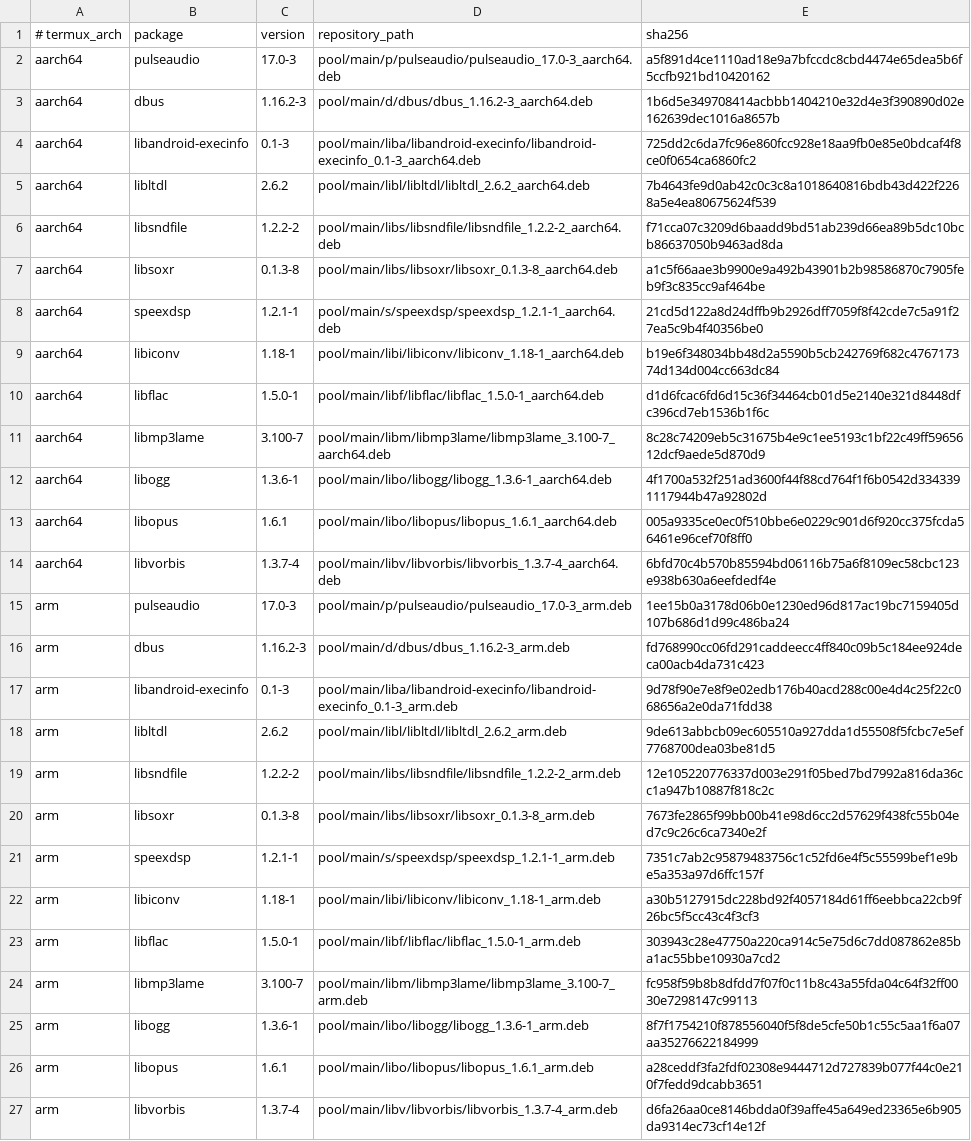
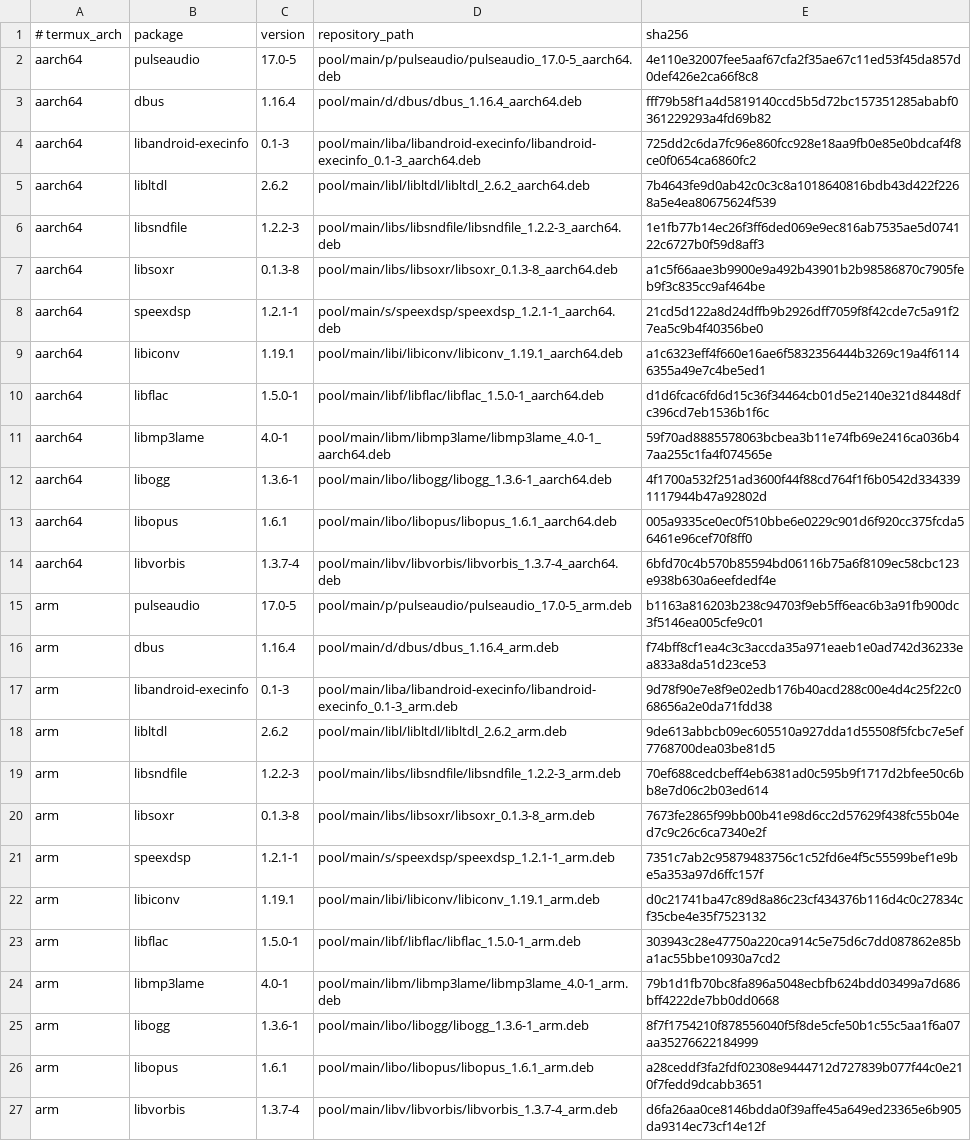
Before and after one commit to RandomCoderOrg/udroid-app, a TSV file: tools/pulseaudio-packages.tsv, drawn as a sheet; only a part is shown; the diff covers the shown part only.

Commit message:
build(audio): refresh pinned Termux PulseAudio packages
The previously pinned PulseAudio archive has been removed from the Termux repository, causing the first Actions source-build run to fail with HTTP 404. Pin the currently published packages and checksums for all three ABIs and advance the installed runtime version to match.

```diff
--- a/tools/pulseaudio-packages.tsv
+++ b/tools/pulseaudio-packages.tsv
@@ -1,12 +1,12 @@
 # termux_arch|package|version|repository_path|sha256
-aarch64|pulseaudio|17.0-3|pool/main/p/pulseaudio/pulseaudio_17.0-3_aarch64.deb|a5f891d4ce1110ad18e9a7bfccdc8cbd4474e65dea5b6f5ccfb921bd10420162
-aarch64|dbus|1.16.2-3|pool/main/d/dbus/dbus_1.16.2-3_aarch64.deb|1b6d5e349708414acbbb1404210e32d4e3f390890d02e162639dec1016a8657b
+aarch64|pulseaudio|17.0-5|pool/main/p/pulseaudio/pulseaudio_17.0-5_aarch64.deb|4e110e32007fee5aaf67cfa2f35ae67c11ed53f45da857d0def426e2ca66f8c8
+aarch64|dbus|1.16.4|pool/main/d/dbus/dbus_1.16.4_aarch64.deb|fff79b58f1a4d5819140ccd5b5d72bc157351285ababf0361229293a4fd69b82
 aarch64|libandroid-execinfo|0.1-3|pool/main/liba/libandroid-execinfo/libandroid-execinfo_0.1-3_aarch64.deb|725dd2c6da7fc96e860fcc928e18aa9fb0e85e0bdcaf4f8ce0f0654ca6860fc2
 aarch64|libltdl|2.6.2|pool/main/libl/libltdl/libltdl_2.6.2_aarch64.deb|7b4643fe9d0ab42c0c3c8a1018640816bdb43d422f2268a5e4ea80675624f539
-aarch64|libsndfile|1.2.2-2|pool/main/libs/libsndfile/libsndfile_1.2.2-2_aarch64.deb|f71cca07c3209d6baadd9bd51ab239d66ea89b5dc10bcb86637050b9463ad8da
+aarch64|libsndfile|1.2.2-3|pool/main/libs/libsndfile/libsndfile_1.2.2-3_aarch64.deb|1e1fb77b14ec26f3ff6ded069e9ec816ab7535ae5d074122c6727b0f59d8aff3
 aarch64|libsoxr|0.1.3-8|pool/main/libs/libsoxr/libsoxr_0.1.3-8_aarch64.deb|a1c5f66aae3b9900e9a492b43901b2b98586870c7905feb9f3c835cc9af464be
 aarch64|speexdsp|1.2.1-1|pool/main/s/speexdsp/speexdsp_1.2.1-1_aarch64.deb|21cd5d122a8d24dffb9b2926dff7059f8f42cde7c5a91f27ea5c9b4f40356be0
-aarch64|libiconv|1.18-1|pool/main/libi/libiconv/libiconv_1.18-1_aarch64.deb|b19e6f348034bb48d2a5590b5cb242769f682c476717374d134d004cc663dc84
+aarch64|libiconv|1.19.1|pool/main/libi/libiconv/libiconv_1.19.1_aarch64.deb|a1c6323eff4f660e16ae6f5832356444b3269c19a4f61146355a49e7c4be5ed1
 aarch64|libflac|1.5.0-1|pool/main/libf/libflac/libflac_1.5.0-1_aarch64.deb|d1d6fcac6fd6d15c36f34464cb01d5e2140e321d8448dfc396cd7eb1536b1f6c
-aarch64|libmp3lame|3.100-7|pool/main/libm/libmp3lame/libmp3lame_3.100-7_aarch64.deb|8c28c74209eb5c31675b4e9c1ee5193c1bf22c49ff5965612dcf9aede5d870d9
+aarch64|libmp3lame|4.0-1|pool/main/libm/libmp3lame/libmp3lame_4.0-1_aarch64.deb|59f70ad8885578063bcbea3b11e74fb69e2416ca036b47aa255c1fa4f074565e
 aarch64|libogg|1.3.6-1|pool/main/libo/libogg/libogg_1.3.6-1_aarch64.deb|4f1700a532f251ad3600f44f88cd764f1f6b0542d3343391117944b47a92802d
@@ -14,12 +14,12 @@ aarch64|libopus|1.6.1|pool/main/libo/libopus/libopus_1.6.1_aarch64.deb|005a9335c
 aarch64|libvorbis|1.3.7-4|pool/main/libv/libvorbis/libvorbis_1.3.7-4_aarch64.deb|6bfd70c4b570b85594bd06116b75a6f8109ec58cbc123e938b630a6eefdedf4e
-arm|pulseaudio|17.0-3|pool/main/p/pulseaudio/pulseaudio_17.0-3_arm.deb|1ee15b0a3178d06b0e1230ed96d817ac19bc7159405d107b686d1d99c486ba24
-arm|dbus|1.16.2-3|pool/main/d/dbus/dbus_1.16.2-3_arm.deb|fd768990cc06fd291caddeecc4ff840c09b5c184ee924deca00acb4da731c423
+arm|pulseaudio|17.0-5|pool/main/p/pulseaudio/pulseaudio_17.0-5_arm.deb|b1163a816203b238c94703f9eb5ff6eac6b3a91fb900dc3f5146ea005cfe9c01
+arm|dbus|1.16.4|pool/main/d/dbus/dbus_1.16.4_arm.deb|f74bff8cf1ea4c3c3accda35a971eaeb1e0ad742d36233ea833a8da51d23ce53
 arm|libandroid-execinfo|0.1-3|pool/main/liba/libandroid-execinfo/libandroid-execinfo_0.1-3_arm.deb|9d78f90e7e8f9e02edb176b40acd288c00e4d4c25f22c068656a2e0da71fdd38
 arm|libltdl|2.6.2|pool/main/libl/libltdl/libltdl_2.6.2_arm.deb|9de613abbcb09ec605510a927dda1d55508f5fcbc7e5ef7768700dea03be81d5
-arm|libsndfile|1.2.2-2|pool/main/libs/libsndfile/libsndfile_1.2.2-2_arm.deb|12e105220776337d003e291f05bed7bd7992a816da36cc1a947b10887f818c2c
+arm|libsndfile|1.2.2-3|pool/main/libs/libsndfile/libsndfile_1.2.2-3_arm.deb|70ef688cedcbeff4eb6381ad0c595b9f1717d2bfee50c6bb8e7d06c2b03ed614
 arm|libsoxr|0.1.3-8|pool/main/libs/libsoxr/libsoxr_0.1.3-8_arm.deb|7673fe2865f99bb00b41e98d6cc2d57629f438fc55b04ed7c9c26c6ca7340e2f
 arm|speexdsp|1.2.1-1|pool/main/s/speexdsp/speexdsp_1.2.1-1_arm.deb|7351c7ab2c95879483756c1c52fd6e4f5c55599bef1e9be5a353a97d6ffc157f
-arm|libiconv|1.18-1|pool/main/libi/libiconv/libiconv_1.18-1_arm.deb|a30b5127915dc228bd92f4057184d61ff6eebbca22cb9f26bc5f5cc43c4f3cf3
+arm|libiconv|1.19.1|pool/main/libi/libiconv/libiconv_1.19.1_arm.deb|d0c21741ba47c89d8a86c23cf434376b116d4c0c27834cf35cbe4e35f7523132
 arm|libflac|1.5.0-1|pool/main/libf/libflac/libflac_1.5.0-1_arm.deb|303943c28e47750a220ca914c5e75d6c7dd087862e85ba1ac55bbe10930a7cd2
-arm|libmp3lame|3.100-7|pool/main/libm/libmp3lame/libmp3lame_3.100-7_arm.deb|fc958f59b8b8dfdd7f07f0c11b8c43a55fda04c64f32ff0030e7298147c99113
+arm|libmp3lame|4.0-1|pool/main/libm/libmp3lame/libmp3lame_4.0-1_arm.deb|79b1d1fb70bc8fa896a5048ecbfb624bdd03499a7d686bff4222de7bb0dd0668
 arm|libogg|1.3.6-1|pool/main/libo/libogg/libogg_1.3.6-1_arm.deb|8f7f1754210f878556040f5f8de5cfe50b1c55c5aa1f6a07aa35276622184999
```
Also changed, not shown: 15 edited cells elsewhere in this file, 2 other files.
